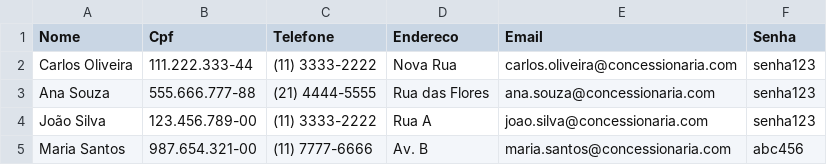
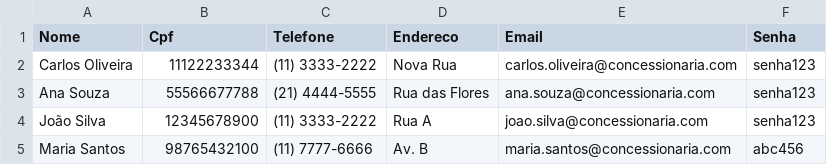
Before and after one commit to EduardoHaagP/ProjetoPOO, a CSV file: Trabalho POO - Vendedores.csv, drawn as a sheet.

```diff
--- a/Trabalho POO - Vendedores.csv
+++ b/Trabalho POO - Vendedores.csv
@@ -1,5 +1,5 @@
 Nome,Cpf,Telefone,Endereco,Email,Senha
-Carlos Oliveira,111.222.333-44,(11) 3333-2222,Nova Rua,carlos.oliveira@concessionaria.com,senha123
-Ana Souza,555.666.777-88,(21) 4444-5555,Rua das Flores,ana.souza@concessionaria.com,senha123
-João Silva,123.456.789-00,(11) 3333-2222,Rua A,joao.silva@concessionaria.com,senha123
-Maria Santos,987.654.321-00,(11) 7777-6666,Av. B,maria.santos@concessionaria.com,abc456
+Carlos Oliveira,11122233344,(11) 3333-2222,Nova Rua,carlos.oliveira@concessionaria.com,senha123
+Ana Souza,55566677788,(21) 4444-5555,Rua das Flores,ana.souza@concessionaria.com,senha123
+João Silva,12345678900,(11) 3333-2222,Rua A,joao.silva@concessionaria.com,senha123
+Maria Santos,98765432100,(11) 7777-6666,Av. B,maria.santos@concessionaria.com,abc456
```
Also changed, not shown: Trabalho POO - Clientes.csv, Trabalho POO - Vendas.csv, 5 other files.
